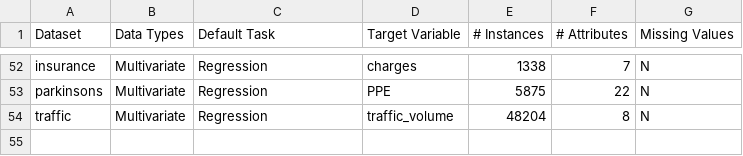
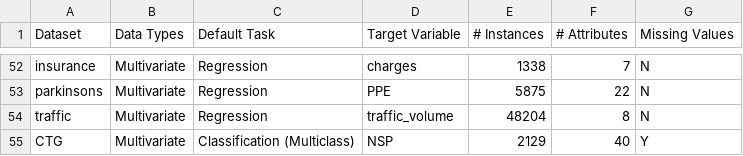
Before and after one commit to pycaret/pycaret, a CSV file: datasets/index.csv, drawn as a sheet; only a part is shown, gaps mark what is left out.

Commit message:
Updated index.csv

```diff
--- a/datasets/index.csv
+++ b/datasets/index.csv
@@ -54 +54,2 @@ parkinsons,Multivariate,Regression,PPE,5875,22,N
 traffic,Multivariate,Regression,traffic_volume,48204,8,N
+CTG, Multivariate, Classification (Multiclass), NSP, 2129,40,Y
```
